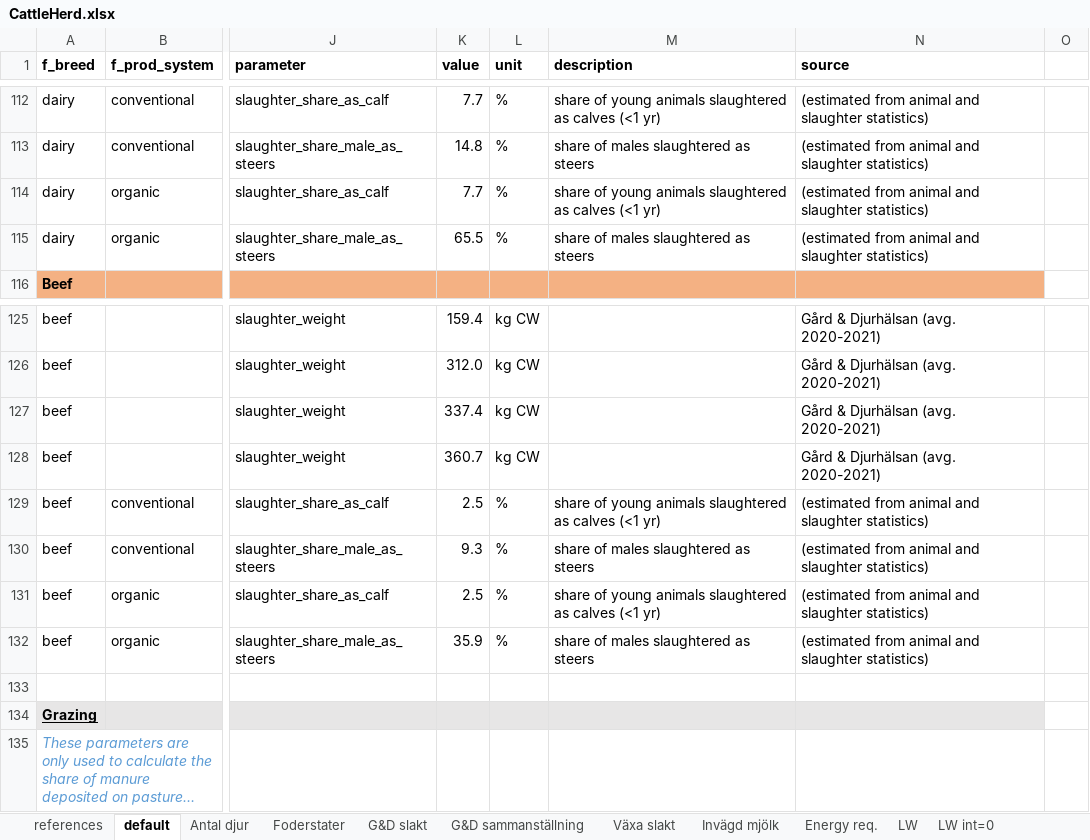
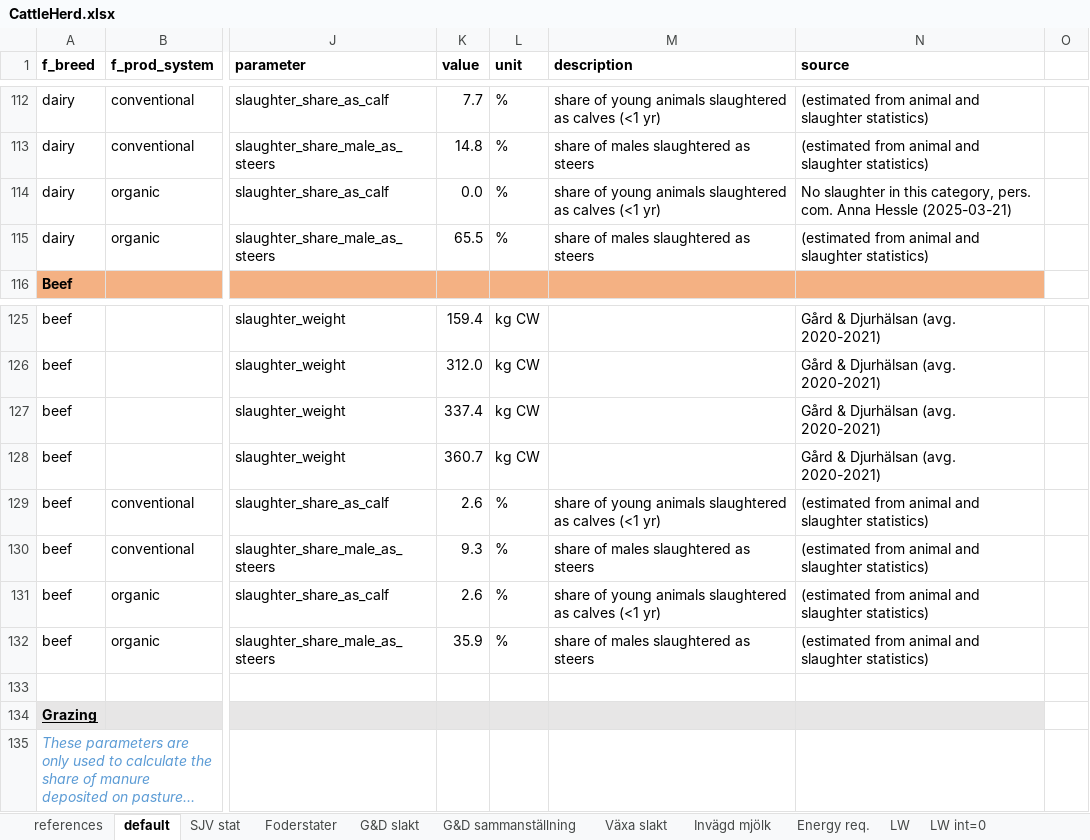
Before and after one commit to SLU-foodsystems/CIBUSmod, an Excel workbook: data/default/CattleHerd.xlsx, sheet default, drawn as a sheet; only a part is shown, gaps mark what is left out; long unchanged cells end in …; values as stored, in another font and other column widths than the file's, no borders; the diff names each change by its address in the sheet, - before the commit and + after, or states it on an @@ line.

```diff
--- a/data/default/CattleHerd.xlsx (sheet default)
+++ b/data/default/CattleHerd.xlsx (sheet default)
-sheet tab: Antal djur
+sheet tab: SJV stat
-K114 (value): 7.7
+K114 (value): 0.0
-N114 (source): (estimated from animal and slaughter statistics)
+N114 (source): No slaughter in this category, pers. com. Anna Hessle (2025-03-21)
-K129 (value): 2.5
+K129 (value): 2.6
-K131 (value): 2.5
+K131 (value): 2.6
```
Also changed, not shown: sheet SJV stat, sheet G&D sammanställning, formulas that keep their value, charts or pictures.
